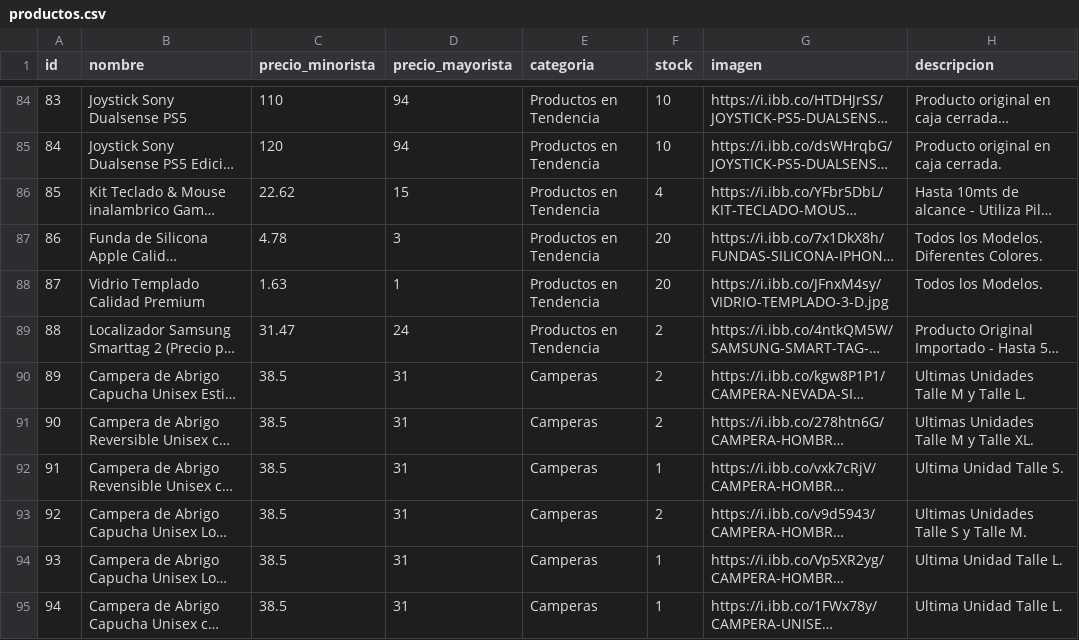
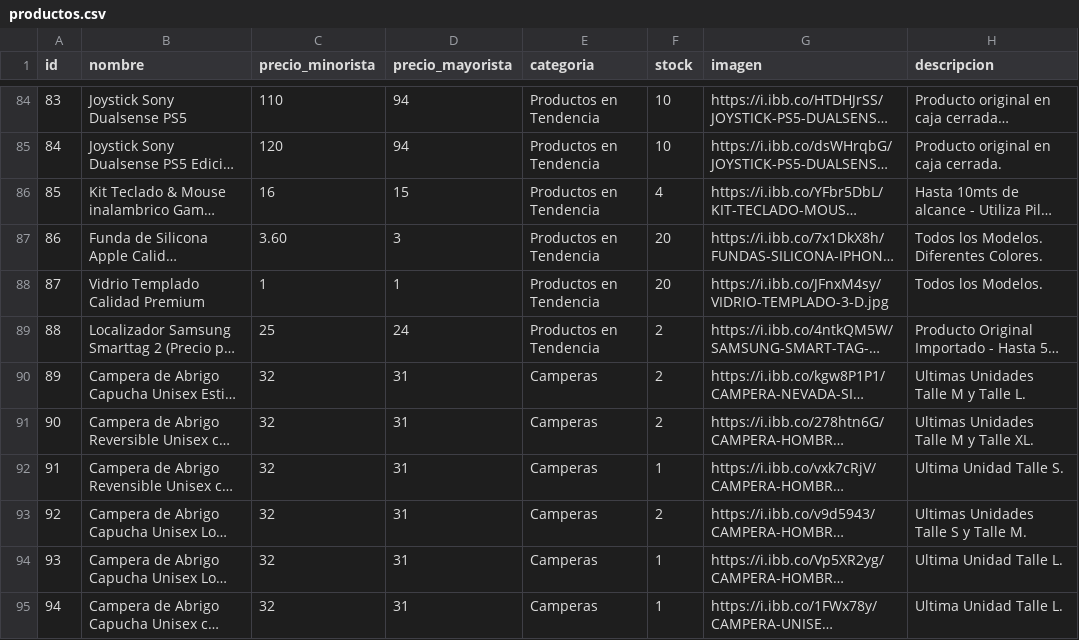
Before and after one commit to Mirtasotelli/RUTA3, a CSV file: productos.csv, drawn as a sheet; only a part is shown, gaps mark what is left out; long unchanged cells end in …; the diff covers the shown part only; the diff names each change by its address in the sheet, - before the commit and + after, or states it on an @@ line.

```diff
--- a/productos.csv
+++ b/productos.csv
-C86 (precio_minorista): 22.62
+C86 (precio_minorista): 16
-C87 (precio_minorista): 4.78
+C87 (precio_minorista): 3.60
-C88 (precio_minorista): 1.63
+C88 (precio_minorista): 1
-C89 (precio_minorista): 31.47
+C89 (precio_minorista): 25
-C90:C95 (precio_minorista): 38.5
+C90:C95 (precio_minorista): 32
```
Also changed, not shown: 1 added row, 9 edited cells and row numbers in column A elsewhere in this file.
